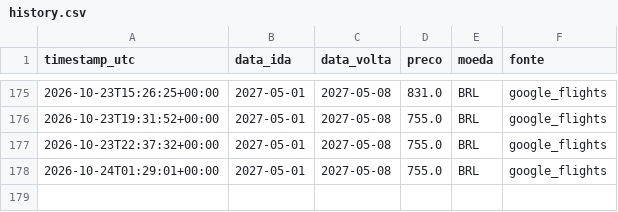
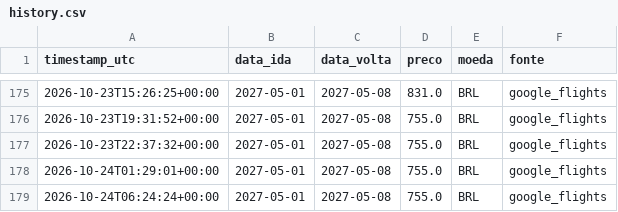
Before and after one commit to Vini-Lima0/flight-monitor-bsb-cpt, a CSV file: data/history.csv, drawn as a sheet; only a part is shown, gaps mark what is left out.

```diff
--- a/data/history.csv
+++ b/data/history.csv
@@ -178 +178,2 @@ timestamp_utc,data_ida,data_volta,preco,moeda,fonte
 2026-10-24T01:29:01+00:00,2027-05-01,2027-05-08,755.0,BRL,google_flights
+2026-10-24T06:24:24+00:00,2027-05-01,2027-05-08,755.0,BRL,google_flights
```
